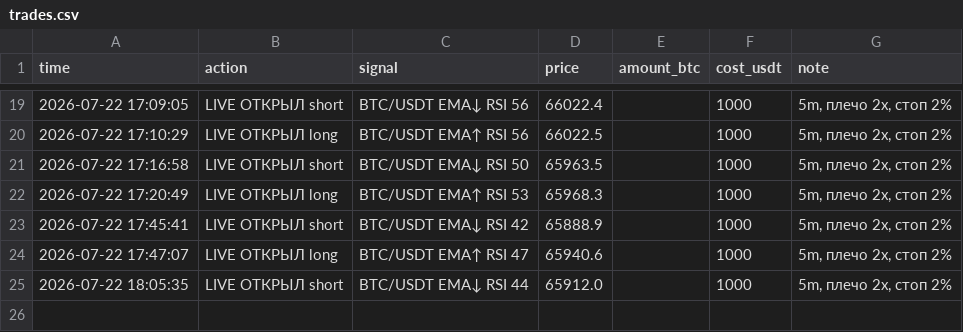
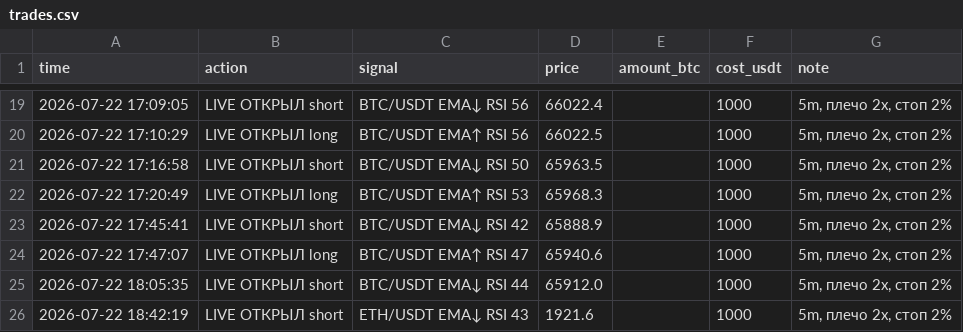
Before and after one commit to cyberacademiya-bit/trister, a CSV file: trades.csv, drawn as a sheet; only a part is shown, gaps mark what is left out.

Commit message:
🔴🟢 live: живая торговля фьючерсами

```diff
--- a/trades.csv
+++ b/trades.csv
@@ -25 +25,2 @@ time,action,signal,price,amount_btc,cost_usdt,note
 2026-07-22 18:05:35,LIVE ОТКРЫЛ short,BTC/USDT EMA↓ RSI 44,65912.0,,1000,"5m, плечо 2x, стоп 2%"
+2026-07-22 18:42:19,LIVE ОТКРЫЛ short,ETH/USDT EMA↓ RSI 43,1921.6,,1000,"5m, плечо 2x, стоп 2%"
```
Also changed, not shown: 5 other files.
